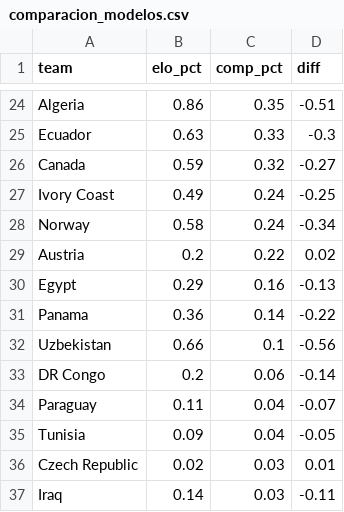
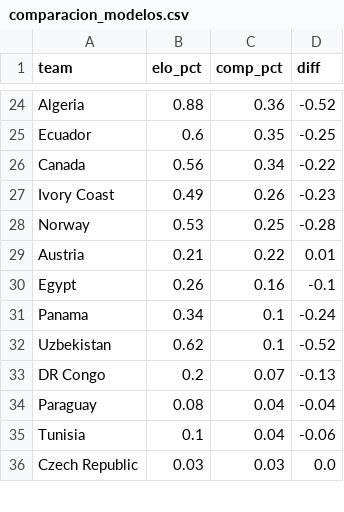
Before and after one commit to harbey-26/prediccion-mundial-2026, a CSV file: results/csv/comparacion_modelos.csv, drawn as a sheet; only a part is shown, gaps mark what is left out; removed rows and columns are numbered as before the commit, all else as after; the diff covers the shown part only; the diff names each change by its address in the sheet, - before the commit and + after, or states it on an @@ line.

```diff
--- a/results/csv/comparacion_modelos.csv
+++ b/results/csv/comparacion_modelos.csv
-B24 (elo_pct): 0.86
+B24 (elo_pct): 0.88
-C24 (comp_pct): 0.35
+C24 (comp_pct): 0.36
-D24 (diff): -0.51
+D24 (diff): -0.52
-B25 (elo_pct): 0.63
+B25 (elo_pct): 0.6
-C25 (comp_pct): 0.33
+C25 (comp_pct): 0.35
-D25 (diff): -0.3
+D25 (diff): -0.25
-B26 (elo_pct): 0.59
+B26 (elo_pct): 0.56
-C26 (comp_pct): 0.32
+C26 (comp_pct): 0.34
-D26 (diff): -0.27
+D26 (diff): -0.22
-C27 (comp_pct): 0.24
+C27 (comp_pct): 0.26
-D27 (diff): -0.25
+D27 (diff): -0.23
-B28 (elo_pct): 0.58
+B28 (elo_pct): 0.53
-C28 (comp_pct): 0.24
+C28 (comp_pct): 0.25
-D28 (diff): -0.34
+D28 (diff): -0.28
-B29 (elo_pct): 0.2
+B29 (elo_pct): 0.21
-D29 (diff): 0.02
+D29 (diff): 0.01
-B30 (elo_pct): 0.29
+B30 (elo_pct): 0.26
-D30 (diff): -0.13
+D30 (diff): -0.1
-B31 (elo_pct): 0.36
+B31 (elo_pct): 0.34
-C31 (comp_pct): 0.14
+C31 (comp_pct): 0.1
-D31 (diff): -0.22
+D31 (diff): -0.24
-B32 (elo_pct): 0.66
+B32 (elo_pct): 0.62
-D32 (diff): -0.56
+D32 (diff): -0.52
-C33 (comp_pct): 0.06
+C33 (comp_pct): 0.07
-D33 (diff): -0.14
+D33 (diff): -0.13
-B34 (elo_pct): 0.11
+B34 (elo_pct): 0.08
-D34 (diff): -0.07
+D34 (diff): -0.04
-B35 (elo_pct): 0.09
+B35 (elo_pct): 0.1
-D35 (diff): -0.05
+D35 (diff): -0.06
-B36 (elo_pct): 0.02
+B36 (elo_pct): 0.03
-D36 (diff): 0.01
+D36 (diff): 0.0
-row 37: Iraq | 0.14 | 0.03 | -0.11
```
Also changed, not shown: 5 added rows, 5 removed rows, 1 moved row and 68 edited cells elsewhere in this file, results/csv/predicciones_compuesto.csv, 3 other files.
